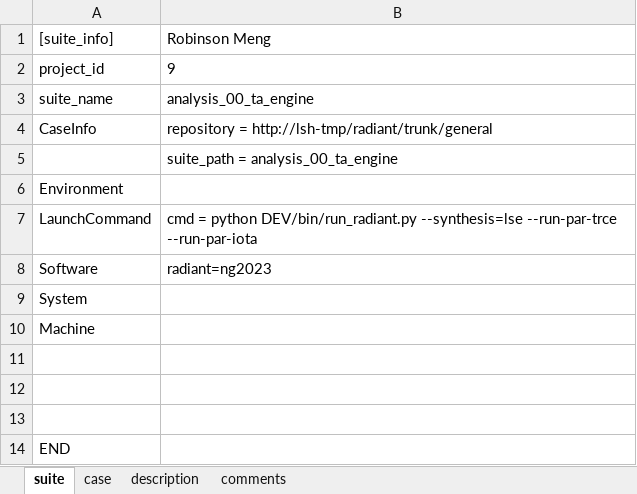
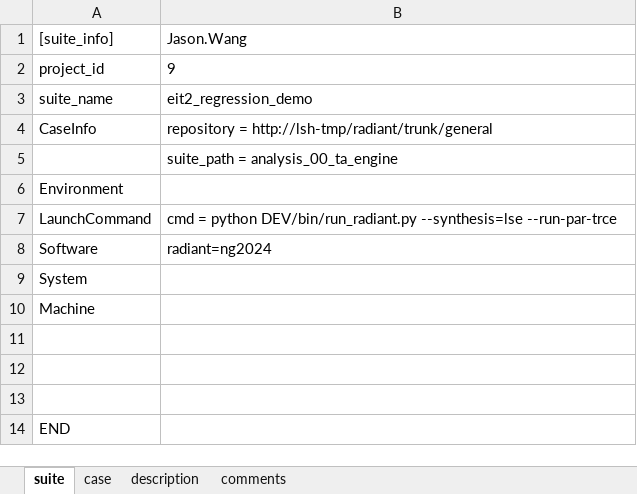
Before and after one commit to wanghengquan/repository, an Excel workbook: tmp_client/doc/TMP_EIT_suites/demo.xlsx, sheet suite, drawn as a sheet; values as stored, in another font and other column widths than the file's, no borders; the diff names each change by its address in the sheet, - before the commit and + after, or states it on an @@ line.

Commit message:
i512--Password hide, eit2 demo update

```diff
--- a/tmp_client/doc/TMP_EIT_suites/demo.xlsx (sheet suite)
+++ b/tmp_client/doc/TMP_EIT_suites/demo.xlsx (sheet suite)
-B1: Robinson Meng
+B1: Jason.Wang
-B3: analysis_00_ta_engine
+B3: eit2_regression_demo
-B7: …--synthesis=lse --run-par-trce --run-par-iota
+B7: …--synthesis=lse --run-par-trce
-B8: radiant=ng2023
+B8: radiant=ng2024
```
Also changed, not shown: sheet case, 3 other files.
